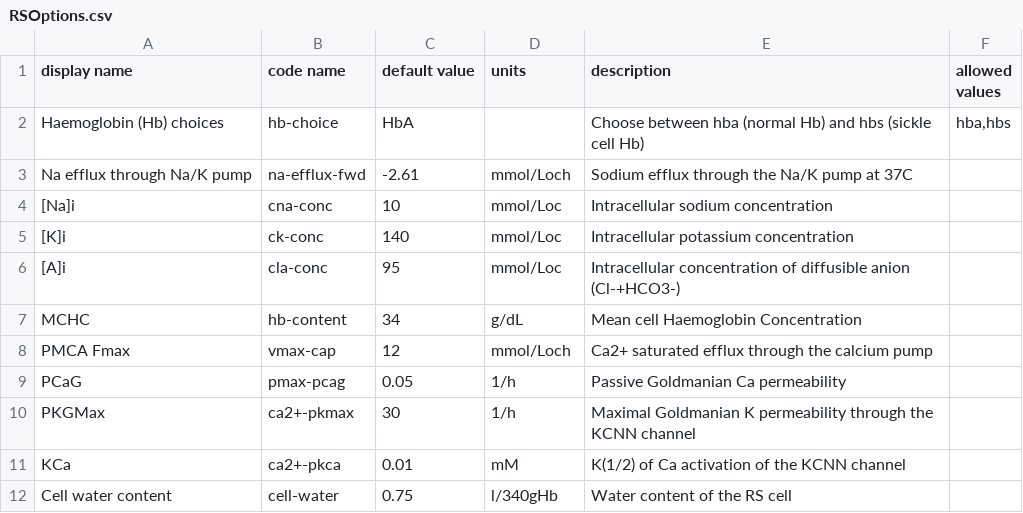
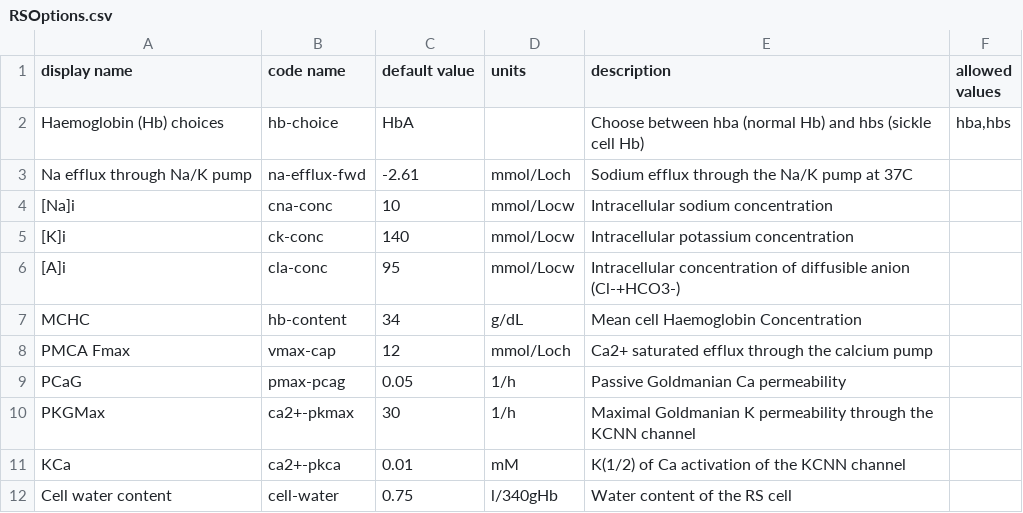
Before and after one commit to sdrogers/redcellmodeljava, a CSV file: RedBloodCellModel/src/SettingFiles/RSOptions.csv, drawn as a sheet.

Commit message:
change of units in options file

```diff
--- a/RedBloodCellModel/src/SettingFiles/RSOptions.csv
+++ b/RedBloodCellModel/src/SettingFiles/RSOptions.csv
@@ -3,5 +3,5 @@ Haemoglobin (Hb) choices,hb-choice,HbA,,Choose between hba (normal Hb) and hbs (
 Na efflux through Na/K pump,na-efflux-fwd,-2.61,mmol/Loch,Sodium efflux through the Na/K pump at 37C,
-[Na]i,cna-conc,10,mmol/Loc,Intracellular sodium concentration,
-[K]i,ck-conc,140,mmol/Loc,Intracellular potassium concentration,
-[A]i,cla-conc,95,mmol/Loc,Intracellular concentration of diffusible anion (Cl-+HCO3-),
+[Na]i,cna-conc,10,mmol/Locw,Intracellular sodium concentration,
+[K]i,ck-conc,140,mmol/Locw,Intracellular potassium concentration,
+[A]i,cla-conc,95,mmol/Locw,Intracellular concentration of diffusible anion (Cl-+HCO3-),
 MCHC,hb-content,34,g/dL,Mean cell Haemoglobin Concentration,
```
